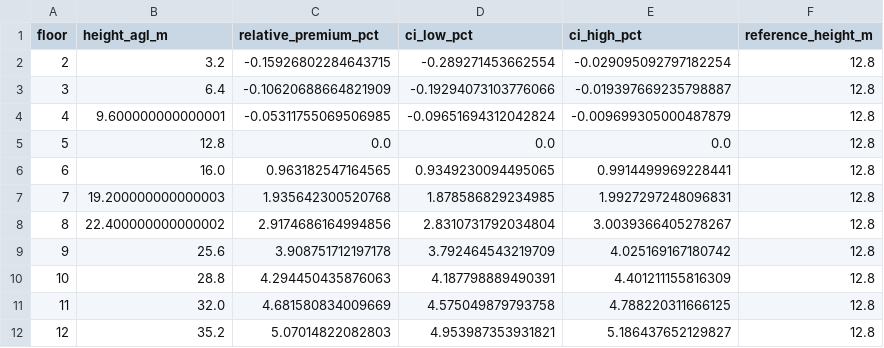
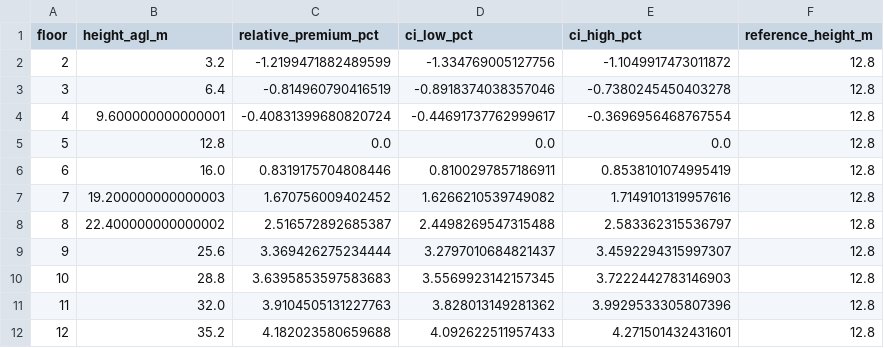
Before and after one commit to mbb200291/floor-premium-curve, a CSV file: data/processed/full_model_curve.csv, drawn as a sheet; only a part is shown; the diff covers the shown part only.

```diff
--- a/data/processed/full_model_curve.csv
+++ b/data/processed/full_model_curve.csv
@@ -1,12 +1,12 @@
 floor,height_agl_m,relative_premium_pct,ci_low_pct,ci_high_pct,reference_height_m
-2,3.2,-0.15926802284643715,-0.289271453662554,-0.029095092797182254,12.8
-3,6.4,-0.10620688664821909,-0.19294073103776066,-0.019397669235798887,12.8
-4,9.600000000000001,-0.05311755069506985,-0.09651694312042824,-0.009699305000487879,12.8
+2,3.2,-1.2199471882489599,-1.334769005127756,-1.1049917473011872,12.8
+3,6.4,-0.814960790416519,-0.8918374038357046,-0.7380245450403278,12.8
+4,9.600000000000001,-0.40831399680820724,-0.44691737762999617,-0.3696956468767554,12.8
 5,12.8,0.0,0.0,0.0,12.8
-6,16.0,0.963182547164565,0.9349230094495065,0.9914499969228441,12.8
-7,19.200000000000003,1.935642300520768,1.878586829234985,1.9927297248096831,12.8
-8,22.400000000000002,2.9174686164994856,2.8310731792034804,3.0039366405278267,12.8
-9,25.6,3.908751712197178,3.792464543219709,4.025169167180742,12.8
-10,28.8,4.294450435876063,4.187798889490391,4.401211155816309,12.8
-11,32.0,4.681580834009669,4.575049879793758,4.788220311666125,12.8
-12,35.2,5.07014822082803,4.953987353931821,5.186437652129827,12.8
+6,16.0,0.8319175704808446,0.8100297857186911,0.8538101074995419,12.8
+7,19.200000000000003,1.670756009402452,1.6266210539749082,1.7149101319957616,12.8
+8,22.400000000000002,2.516572892685387,2.4498269547315488,2.583362315536797,12.8
+9,25.6,3.369426275234444,3.2797010684821437,3.4592294315997307,12.8
+10,28.8,3.6395853597583683,3.5569923142157345,3.7222442783146903,12.8
+11,32.0,3.9104505131227763,3.828013149281362,3.9929533305807396,12.8
+12,35.2,4.182023580659688,4.092622511957433,4.271501432431601,12.8
```
Also changed, not shown: 87 edited cells elsewhere in this file, data/processed/full_model_special_effects.csv, 5 other files.
